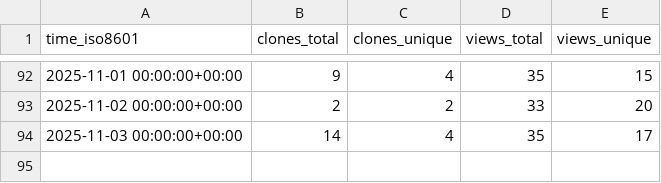
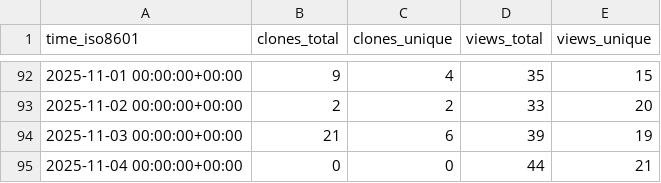
Before and after one commit to peff74/ESP32-C3_OLED, a CSV file: peff74/ESP32-C3_OLED/ghrs-data/views_clones_aggregate.csv, drawn as a sheet; only a part is shown, gaps mark what is left out.

```diff
--- a/peff74/ESP32-C3_OLED/ghrs-data/views_clones_aggregate.csv
+++ b/peff74/ESP32-C3_OLED/ghrs-data/views_clones_aggregate.csv
@@ -93,2 +93,3 @@ time_iso8601,clones_total,clones_unique,views_total,views_unique
 2025-11-02 00:00:00+00:00,2,2,33,20
-2025-11-03 00:00:00+00:00,14,4,35,17
+2025-11-03 00:00:00+00:00,21,6,39,19
+2025-11-04 00:00:00+00:00,0,0,44,21
```
Also changed, not shown: 1 other file.
